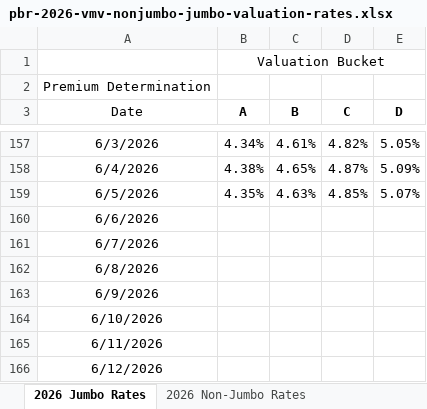
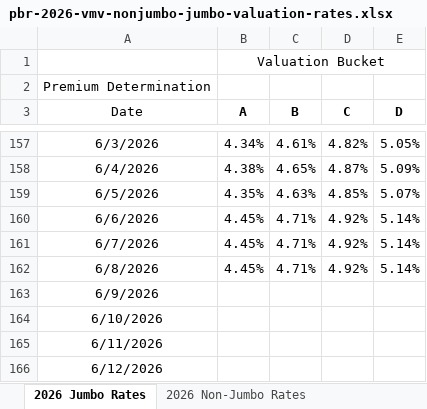
Before and after one commit to 5thgenfinance/5thgenfinance.github.io, an Excel workbook: docs/content_history/pbr-2026-vmv-nonjumbo-jumbo-valuation-rates.xlsx, sheet 2026 Jumbo Rates, drawn as a sheet; only a part is shown, gaps mark what is left out; values as stored, in another font and other column widths than the file's, no borders; the diff names each change by its address in the sheet, - before the commit and + after, or states it on an @@ line.

Commit message:
📊 Update NAIC content history - 2026-06-09

```diff
--- a/docs/content_history/pbr-2026-vmv-nonjumbo-jumbo-valuation-rates.xlsx (sheet 2026 Jumbo Rates)
+++ b/docs/content_history/pbr-2026-vmv-nonjumbo-jumbo-valuation-rates.xlsx (sheet 2026 Jumbo Rates)
-B160:B162 (A): (empty)
+B160:B162 (A): 4.45%
-C160:C162 (B): (empty)
+C160:C162 (B): 4.71%
-D160:D162 (C): (empty)
+D160:D162 (C): 4.92%
-E160:E162 (D): (empty)
+E160:E162 (D): 5.14%
```
Also changed, not shown: 1 other file.
